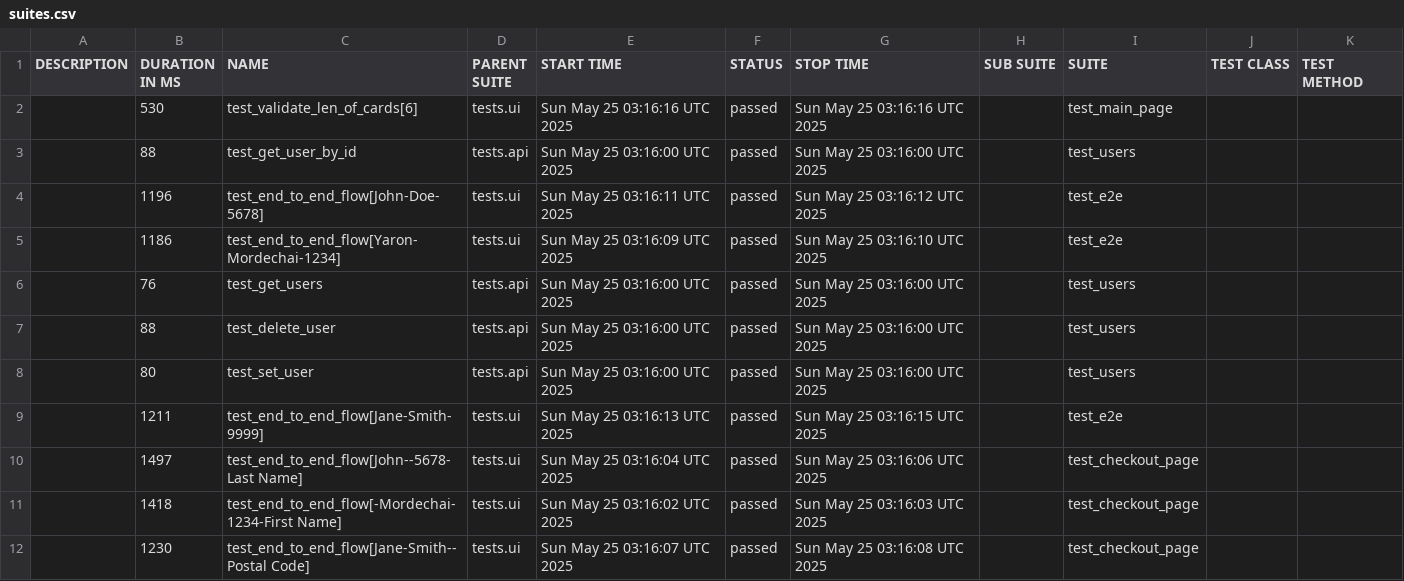
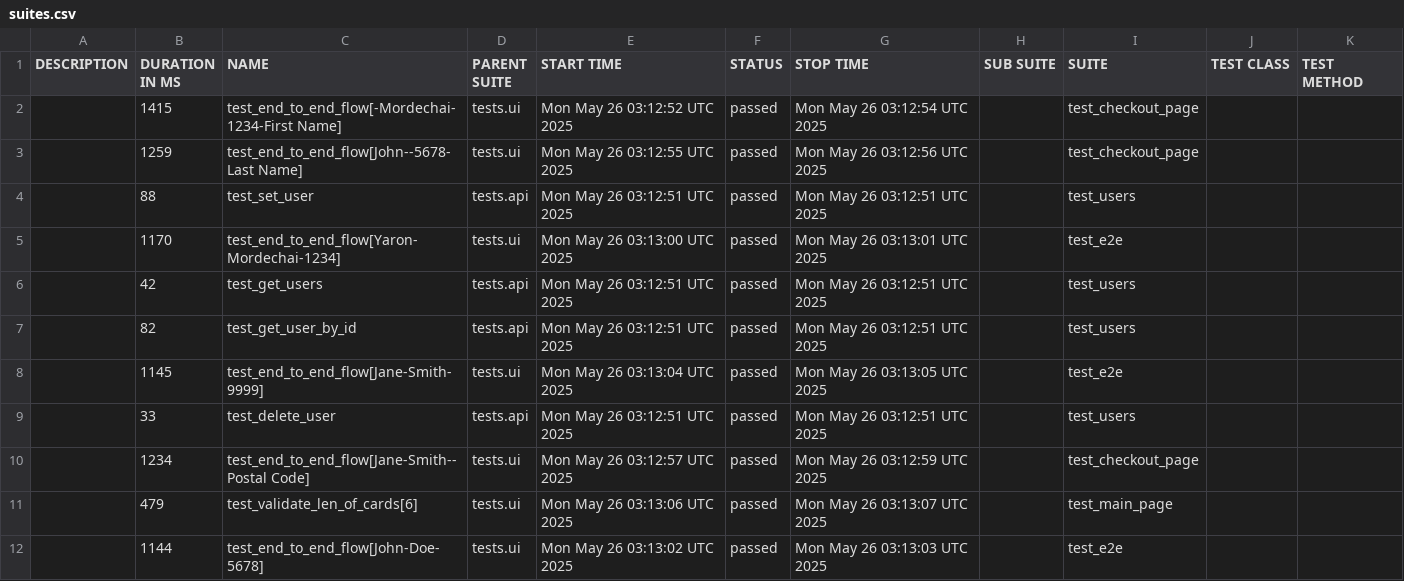
Before and after one commit to Yaronmd/Automation, a CSV file: data/suites.csv, drawn as a sheet.

```diff
--- a/data/suites.csv
+++ b/data/suites.csv
@@ -1,12 +1,12 @@
 "DESCRIPTION","DURATION IN MS","NAME","PARENT SUITE","START TIME","STATUS","STOP TIME","SUB SUITE","SUITE","TEST CLASS","TEST METHOD"
-"","530","test_validate_len_of_cards[6]","tests.ui","Sun May 25 03:16:16 UTC 2025","passed","Sun May 25 03:16:16 UTC 2025","","test_main_page","",""
-"","88","test_get_user_by_id","tests.api","Sun May 25 03:16:00 UTC 2025","passed","Sun May 25 03:16:00 UTC 2025","","test_users","",""
-"","1196","test_end_to_end_flow[John-Doe-5678]","tests.ui","Sun May 25 03:16:11 UTC 2025","passed","Sun May 25 03:16:12 UTC 2025","","test_e2e","",""
-"","1186","test_end_to_end_flow[Yaron-Mordechai-1234]","tests.ui","Sun May 25 03:16:09 UTC 2025","passed","Sun May 25 03:16:10 UTC 2025","","test_e2e","",""
-"","76","test_get_users","tests.api","Sun May 25 03:16:00 UTC 2025","passed","Sun May 25 03:16:00 UTC 2025","","test_users","",""
-"","88","test_delete_user","tests.api","Sun May 25 03:16:00 UTC 2025","passed","Sun May 25 03:16:00 UTC 2025","","test_users","",""
-"","80","test_set_user","tests.api","Sun May 25 03:16:00 UTC 2025","passed","Sun May 25 03:16:00 UTC 2025","","test_users","",""
-"","1211","test_end_to_end_flow[Jane-Smith-9999]","tests.ui","Sun May 25 03:16:13 UTC 2025","passed","Sun May 25 03:16:15 UTC 2025","","test_e2e","",""
-"","1497","test_end_to_end_flow[John--5678-Last Name]","tests.ui","Sun May 25 03:16:04 UTC 2025","passed","Sun May 25 03:16:06 UTC 2025","","test_checkout_page","",""
-"","1418","test_end_to_end_flow[-Mordechai-1234-First Name]","tests.ui","Sun May 25 03:16:02 UTC 2025","passed","Sun May 25 03:16:03 UTC 2025","","test_checkout_page","",""
-"","1230","test_end_to_end_flow[Jane-Smith--Postal Code]","tests.ui","Sun May 25 03:16:07 UTC 2025","passed","Sun May 25 03:16:08 UTC 2025","","test_checkout_page","",""
+"","1415","test_end_to_end_flow[-Mordechai-1234-First Name]","tests.ui","Mon May 26 03:12:52 UTC 2025","passed","Mon May 26 03:12:54 UTC 2025","","test_checkout_page","",""
+"","1259","test_end_to_end_flow[John--5678-Last Name]","tests.ui","Mon May 26 03:12:55 UTC 2025","passed","Mon May 26 03:12:56 UTC 2025","","test_checkout_page","",""
+"","88","test_set_user","tests.api","Mon May 26 03:12:51 UTC 2025","passed","Mon May 26 03:12:51 UTC 2025","","test_users","",""
+"","1170","test_end_to_end_flow[Yaron-Mordechai-1234]","tests.ui","Mon May 26 03:13:00 UTC 2025","passed","Mon May 26 03:13:01 UTC 2025","","test_e2e","",""
+"","42","test_get_users","tests.api","Mon May 26 03:12:51 UTC 2025","passed","Mon May 26 03:12:51 UTC 2025","","test_users","",""
+"","82","test_get_user_by_id","tests.api","Mon May 26 03:12:51 UTC 2025","passed","Mon May 26 03:12:51 UTC 2025","","test_users","",""
+"","1145","test_end_to_end_flow[Jane-Smith-9999]","tests.ui","Mon May 26 03:13:04 UTC 2025","passed","Mon May 26 03:13:05 UTC 2025","","test_e2e","",""
+"","33","test_delete_user","tests.api","Mon May 26 03:12:51 UTC 2025","passed","Mon May 26 03:12:51 UTC 2025","","test_users","",""
+"","1234","test_end_to_end_flow[Jane-Smith--Postal Code]","tests.ui","Mon May 26 03:12:57 UTC 2025","passed","Mon May 26 03:12:59 UTC 2025","","test_checkout_page","",""
+"","479","test_validate_len_of_cards[6]","tests.ui","Mon May 26 03:13:06 UTC 2025","passed","Mon May 26 03:13:07 UTC 2025","","test_main_page","",""
+"","1144","test_end_to_end_flow[John-Doe-5678]","tests.ui","Mon May 26 03:13:02 UTC 2025","passed","Mon May 26 03:13:03 UTC 2025","","test_e2e","",""
```
Also changed, not shown: data/behaviors.csv, 47 other files.
